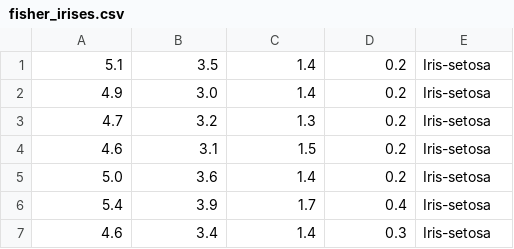
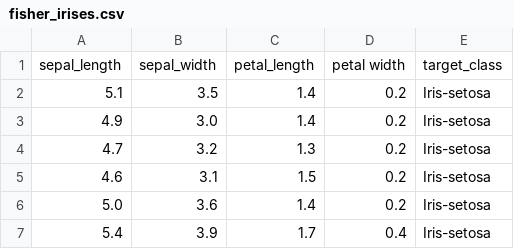
Before and after one commit to VolDonets/ML_basics_course, a CSV file: lab_works/lab_0/fisher_irises.csv, drawn as a sheet; only a part is shown; the shorter side is filled out with more unchanged rows.

Commit message:
Updates on 0th lab work

```diff
--- a/lab_works/lab_0/fisher_irises.csv
+++ b/lab_works/lab_0/fisher_irises.csv
@@ -1 +1,2 @@
+sepal_length,sepal_width,petal_length,petal width,target_class
 5.1,3.5,1.4,0.2,Iris-setosa
```
